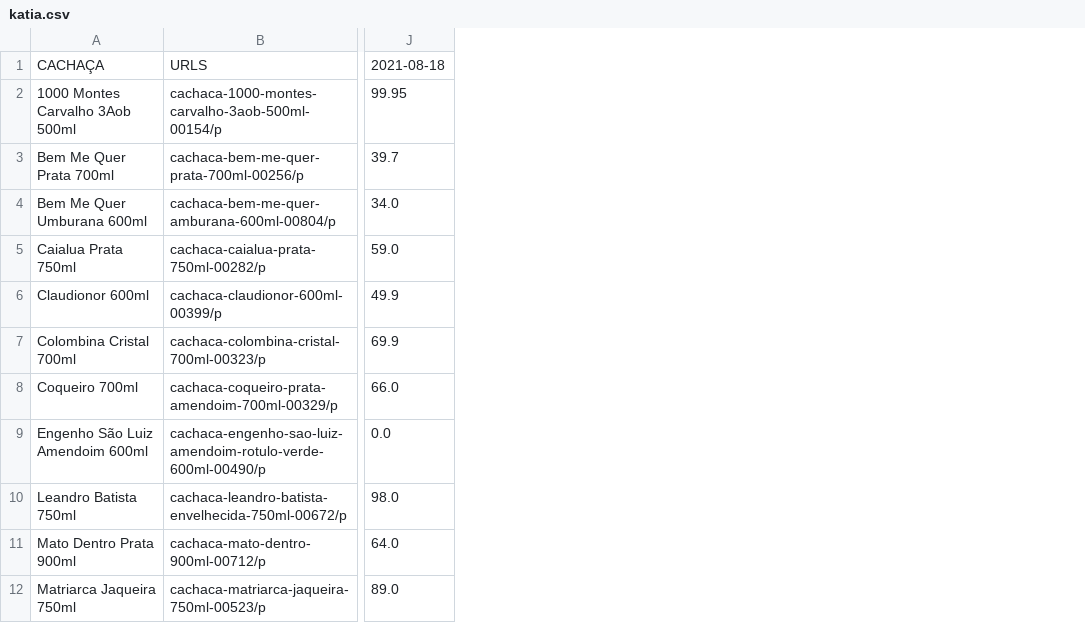
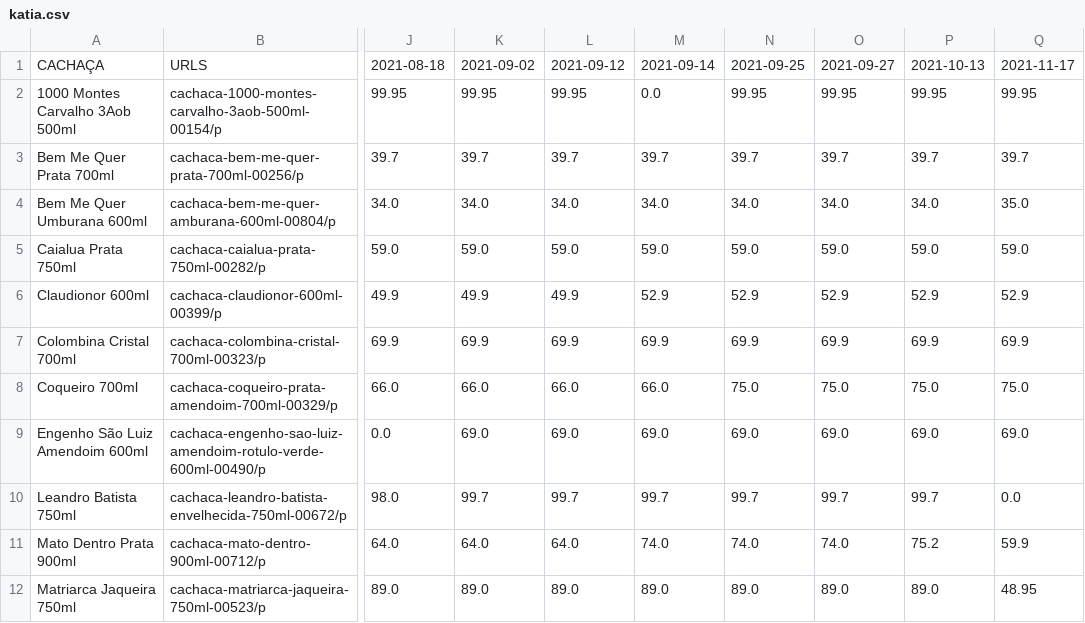
Before and after one commit to d-nct/cachaca, a CSV file: katia.csv, drawn as a sheet; only a part is shown, gaps mark what is left out; the diff names each change by its address in the sheet, - before the commit and + after, or states it on an @@ line.

```diff
--- a/katia.csv
+++ b/katia.csv
+column K, rows 1-12: 2021-09-02 | 99.95 | 39.7 | 34.0 | 59.0 | 49.9 | 69.9 | 66.0 | 69.0 | 99.7 | 64.0 | 89.0
+column L, rows 1-12: 2021-09-12 | 99.95 | 39.7 | 34.0 | 59.0 | 49.9 | 69.9 | 66.0 | 69.0 | 99.7 | 64.0 | 89.0
+column M, rows 1-12: 2021-09-14 | 0.0 | 39.7 | 34.0 | 59.0 | 52.9 | 69.9 | 66.0 | 69.0 | 99.7 | 74.0 | 89.0
+column N, rows 1-12: 2021-09-25 | 99.95 | 39.7 | 34.0 | 59.0 | 52.9 | 69.9 | 75.0 | 69.0 | 99.7 | 74.0 | 89.0
+column O, rows 1-12: 2021-09-27 | 99.95 | 39.7 | 34.0 | 59.0 | 52.9 | 69.9 | 75.0 | 69.0 | 99.7 | 74.0 | 89.0
+column P, rows 1-12: 2021-10-13 | 99.95 | 39.7 | 34.0 | 59.0 | 52.9 | 69.9 | 75.0 | 69.0 | 99.7 | 75.2 | 89.0
+column Q, rows 1-12: 2021-11-17 | 99.95 | 39.7 | 35.0 | 59.0 | 52.9 | 69.9 | 75.0 | 69.0 | 0.0 | 59.9 | 48.95
```
Also changed, not shown: 2 other files.
